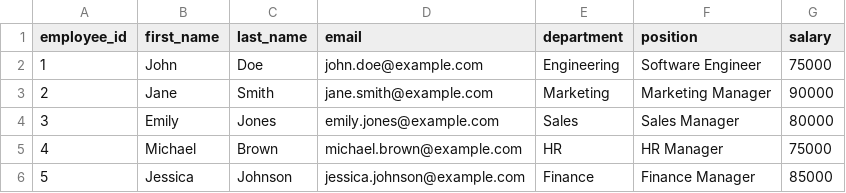
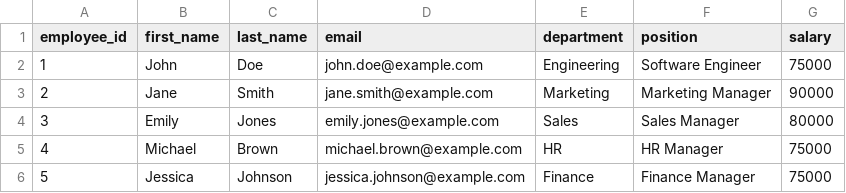
Before and after one commit to KalebGore28/GreenTeamProject, a CSV file: src/databases/employees.csv, drawn as a sheet.

```diff
--- a/src/databases/employees.csv
+++ b/src/databases/employees.csv
@@ -5,2 +5,2 @@ employee_id,first_name,last_name,email,department,position,salary
 4,Michael,Brown,michael.brown@example.com,HR,HR Manager,75000
-5,Jessica,Johnson,jessica.johnson@example.com,Finance,Finance Manager,85000
+5,Jessica,Johnson,jessica.johnson@example.com,Finance,Finance Manager,75000
```
Also changed, not shown: bin/databases/employees.csv, 2 other files.
